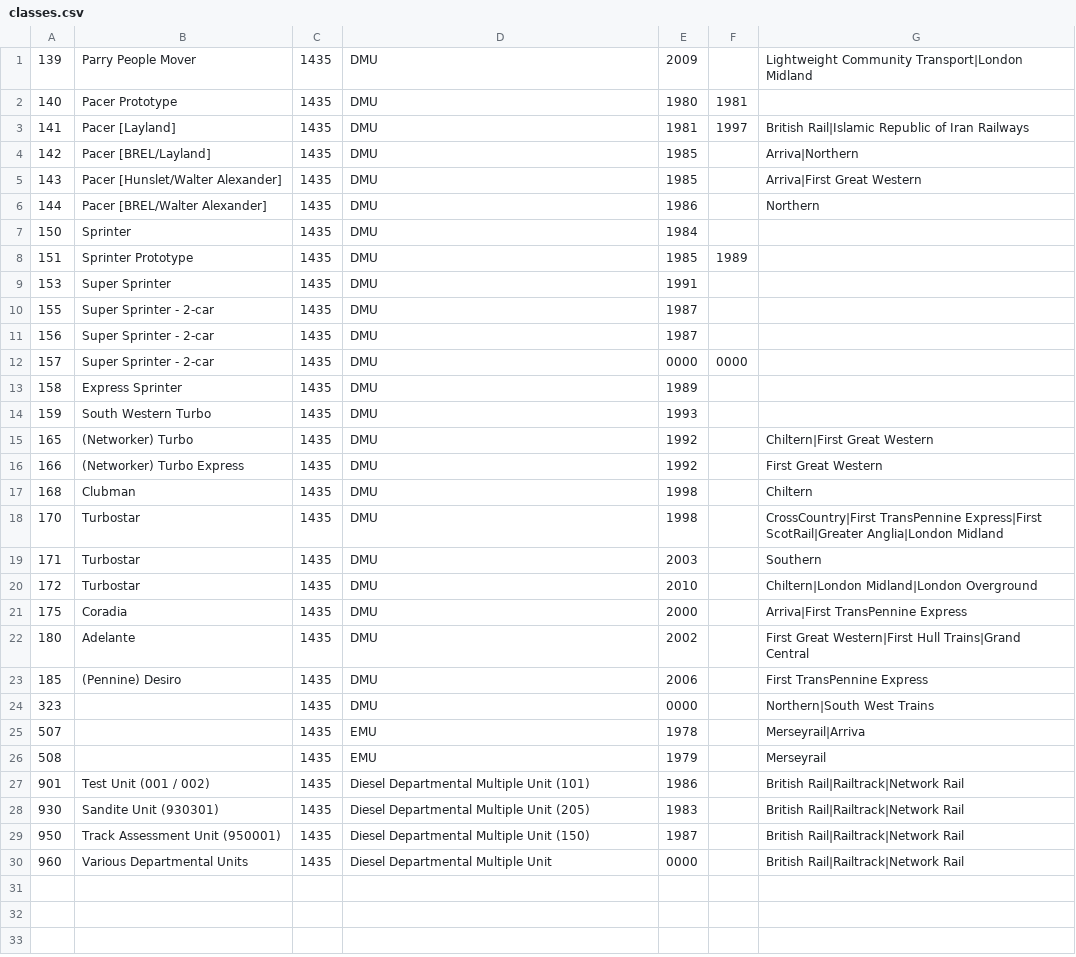
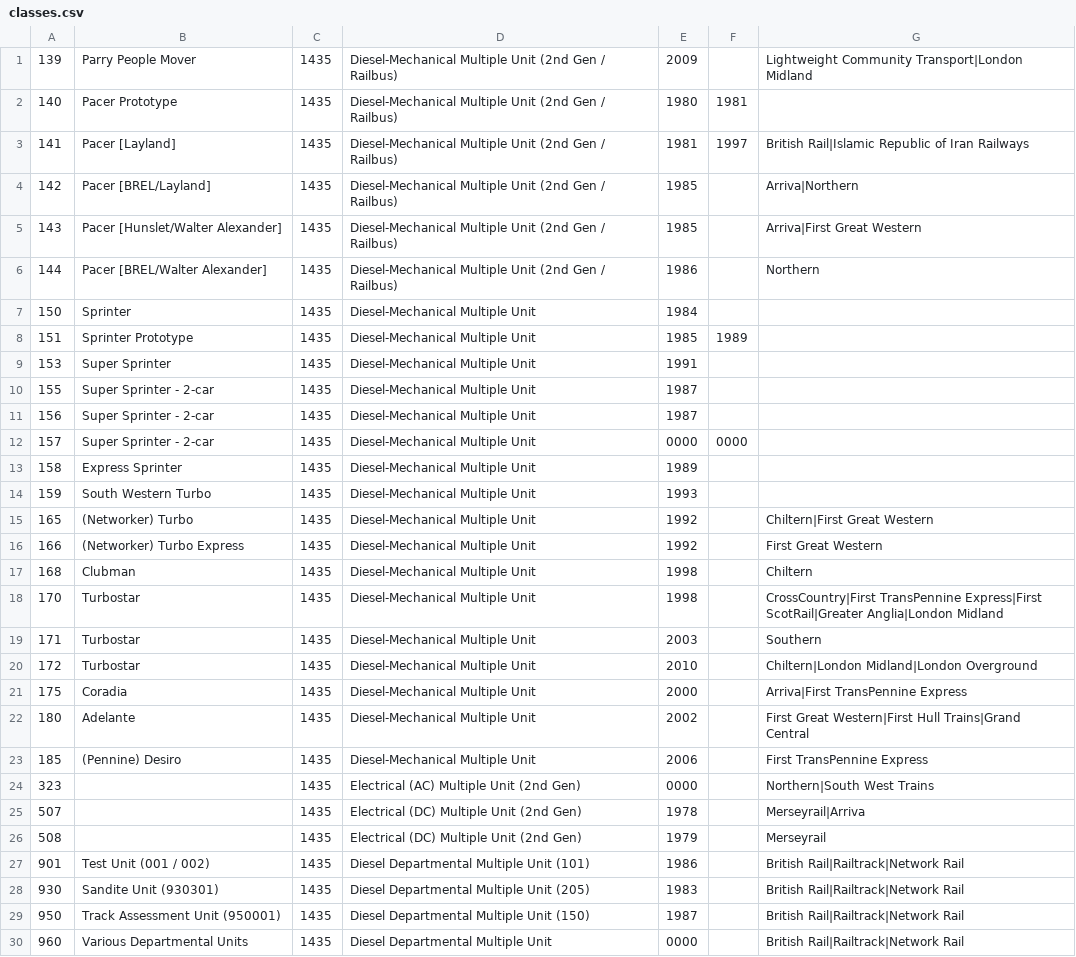
Before and after one commit to seawolf/KeepingTracks, a CSV file: assets/classes.csv, drawn as a sheet.

Commit message:
Add: more explanatory categories

```diff
--- a/assets/classes.csv
+++ b/assets/classes.csv
@@ -1,27 +1,27 @@
-139,"Parry People Mover",1435,"DMU",2009,,"Lightweight Community Transport|London Midland"
-140,"Pacer Prototype",1435,"DMU",1980,1981,
-141,"Pacer [Layland]",1435,"DMU",1981,1997,"British Rail|Islamic Republic of Iran Railways"
-142,"Pacer [BREL/Layland]",1435,"DMU",1985,,"Arriva|Northern"
-143,"Pacer [Hunslet/Walter Alexander]",1435,"DMU",1985,,"Arriva|First Great Western"
-144,"Pacer [BREL/Walter Alexander]",1435,"DMU",1986,,"Northern"
-150,"Sprinter",1435,"DMU",1984,,
-151,"Sprinter Prototype",1435,"DMU",1985,1989,
-153,"Super Sprinter",1435,"DMU",1991,,
-155,"Super Sprinter - 2-car",1435,"DMU",1987,,
-156,"Super Sprinter - 2-car",1435,"DMU",1987,,
-157,"Super Sprinter - 2-car",1435,"DMU",0000,0000,
-158,"Express Sprinter",1435,"DMU",1989,,
-159,"South Western Turbo",1435,"DMU",1993,,
-165,"(Networker) Turbo",1435,"DMU",1992,,"Chiltern|First Great Western"
-166,"(Networker) Turbo Express",1435,"DMU",1992,,"First Great Western"
-168,"Clubman",1435,"DMU",1998,,"Chiltern"
-170,"Turbostar",1435,"DMU",1998,,"CrossCountry|First TransPennine Express|First ScotRail|Greater Anglia|London Midland"
-171,"Turbostar",1435,"DMU",2003,,"Southern"
-172,"Turbostar",1435,"DMU",2010,,"Chiltern|London Midland|London Overground"
-175,"Coradia",1435,"DMU",2000,,"Arriva|First TransPennine Express"
-180,"Adelante",1435,"DMU",2002,,"First Great Western|First Hull Trains|Grand Central"
-185,"(Pennine) Desiro",1435,"DMU",2006,,"First TransPennine Express"
-323,,1435,"DMU",0000,,"Northern|South West Trains"
-507,,1435,"EMU",1978,,"Merseyrail|Arriva"
-508,,1435,"EMU",1979,,"Merseyrail"
+139,"Parry People Mover",1435,"Diesel-Mechanical Multiple Unit (2nd Gen / Railbus)",2009,,"Lightweight Community Transport|London Midland"
+140,"Pacer Prototype",1435,"Diesel-Mechanical Multiple Unit (2nd Gen / Railbus)",1980,1981,
+141,"Pacer [Layland]",1435,"Diesel-Mechanical Multiple Unit (2nd Gen / Railbus)",1981,1997,"British Rail|Islamic Republic of Iran Railways"
+142,"Pacer [BREL/Layland]",1435,"Diesel-Mechanical Multiple Unit (2nd Gen / Railbus)",1985,,"Arriva|Northern"
+143,"Pacer [Hunslet/Walter Alexander]",1435,"Diesel-Mechanical Multiple Unit (2nd Gen / Railbus)",1985,,"Arriva|First Great Western"
+144,"Pacer [BREL/Walter Alexander]",1435,"Diesel-Mechanical Multiple Unit (2nd Gen / Railbus)",1986,,"Northern"
+150,"Sprinter",1435,"Diesel-Mechanical Multiple Unit",1984,,
+151,"Sprinter Prototype",1435,"Diesel-Mechanical Multiple Unit",1985,1989,
+153,"Super Sprinter",1435,"Diesel-Mechanical Multiple Unit",1991,,
+155,"Super Sprinter - 2-car",1435,"Diesel-Mechanical Multiple Unit",1987,,
+156,"Super Sprinter - 2-car",1435,"Diesel-Mechanical Multiple Unit",1987,,
+157,"Super Sprinter - 2-car",1435,"Diesel-Mechanical Multiple Unit",0000,0000,
+158,"Express Sprinter",1435,"Diesel-Mechanical Multiple Unit",1989,,
+159,"South Western Turbo",1435,"Diesel-Mechanical Multiple Unit",1993,,
+165,"(Networker) Turbo",1435,"Diesel-Mechanical Multiple Unit",1992,,"Chiltern|First Great Western"
+166,"(Networker) Turbo Express",1435,"Diesel-Mechanical Multiple Unit",1992,,"First Great Western"
+168,"Clubman",1435,"Diesel-Mechanical Multiple Unit",1998,,"Chiltern"
+170,"Turbostar",1435,"Diesel-Mechanical Multiple Unit",1998,,"CrossCountry|First TransPennine Express|First ScotRail|Greater Anglia|London Midland"
+171,"Turbostar",1435,"Diesel-Mechanical Multiple Unit",2003,,"Southern"
+172,"Turbostar",1435,"Diesel-Mechanical Multiple Unit",2010,,"Chiltern|London Midland|London Overground"
+175,"Coradia",1435,"Diesel-Mechanical Multiple Unit",2000,,"Arriva|First TransPennine Express"
+180,"Adelante",1435,"Diesel-Mechanical Multiple Unit",2002,,"First Great Western|First Hull Trains|Grand Central"
+185,"(Pennine) Desiro",1435,"Diesel-Mechanical Multiple Unit",2006,,"First TransPennine Express"
+323,,1435,"Electrical (AC) Multiple Unit (2nd Gen)",0000,,"Northern|South West Trains"
+507,,1435,"Electrical (DC) Multiple Unit (2nd Gen)",1978,,"Merseyrail|Arriva"
+508,,1435,"Electrical (DC) Multiple Unit (2nd Gen)",1979,,"Merseyrail"
 901,"Test Unit (001 / 002)",1435,"Diesel Departmental Multiple Unit (101)",1986,,"British Rail|Railtrack|Network Rail"
```
